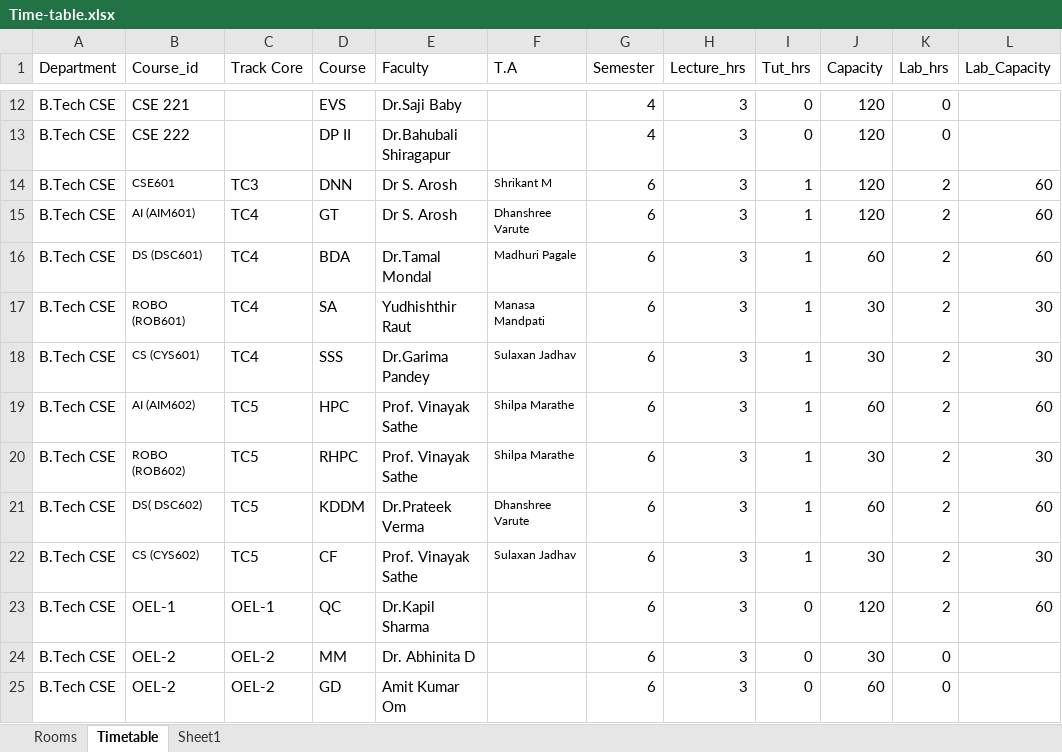
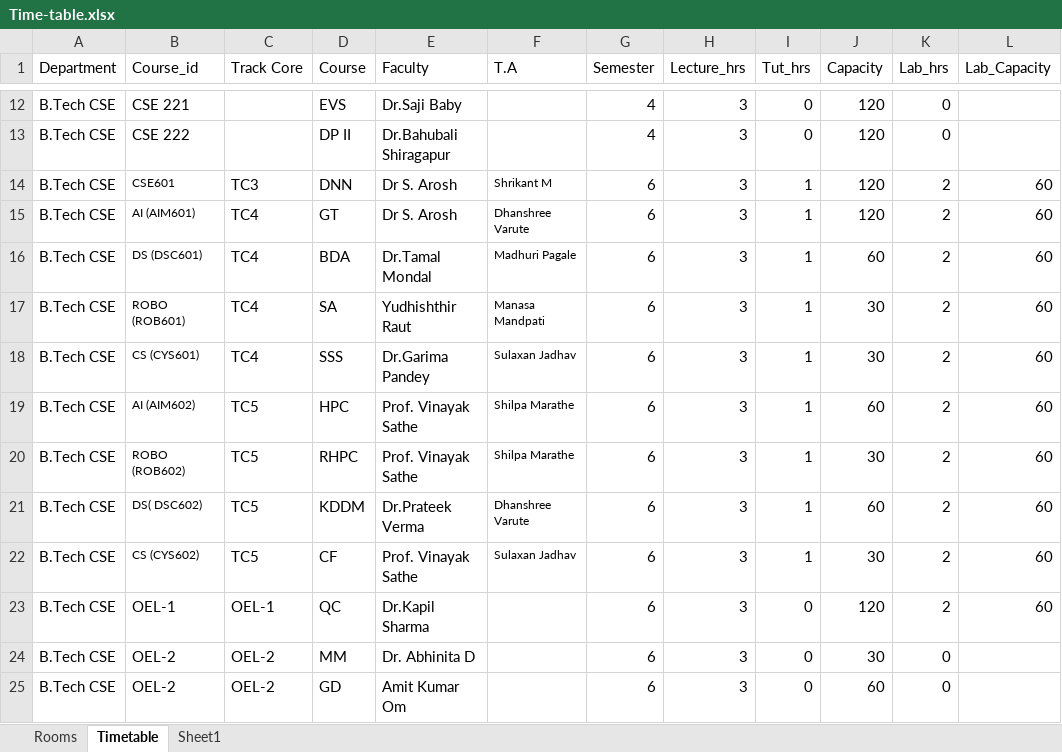
Before and after one commit to Cookie182/The-Vineek, an Excel workbook: Time-table.xlsx, sheet Timetable, drawn as a sheet; only a part is shown, gaps mark what is left out; values as stored, in another font and other column widths than the file's, no borders; the diff names each change by its address in the sheet, - before the commit and + after, or states it on an @@ line.

```diff
--- a/Time-table.xlsx (sheet Timetable)
+++ b/Time-table.xlsx (sheet Timetable)
-L17:L18 (Lab_Capacity): 30
+L17:L18 (Lab_Capacity): 60
-L20 (Lab_Capacity): 30
+L20 (Lab_Capacity): 60
-L22 (Lab_Capacity): 30
+L22 (Lab_Capacity): 60
```
Also changed, not shown: 1 other file.
